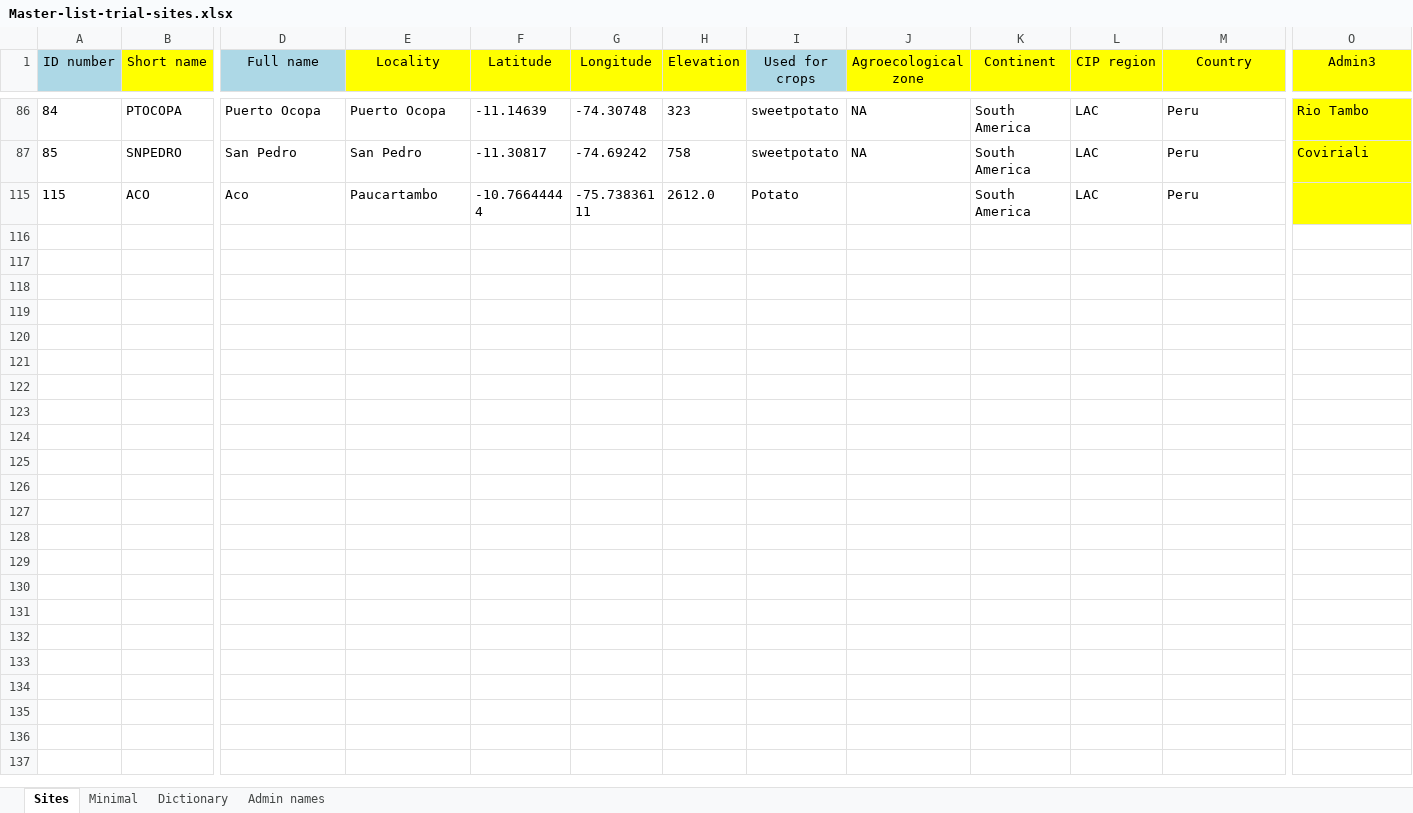
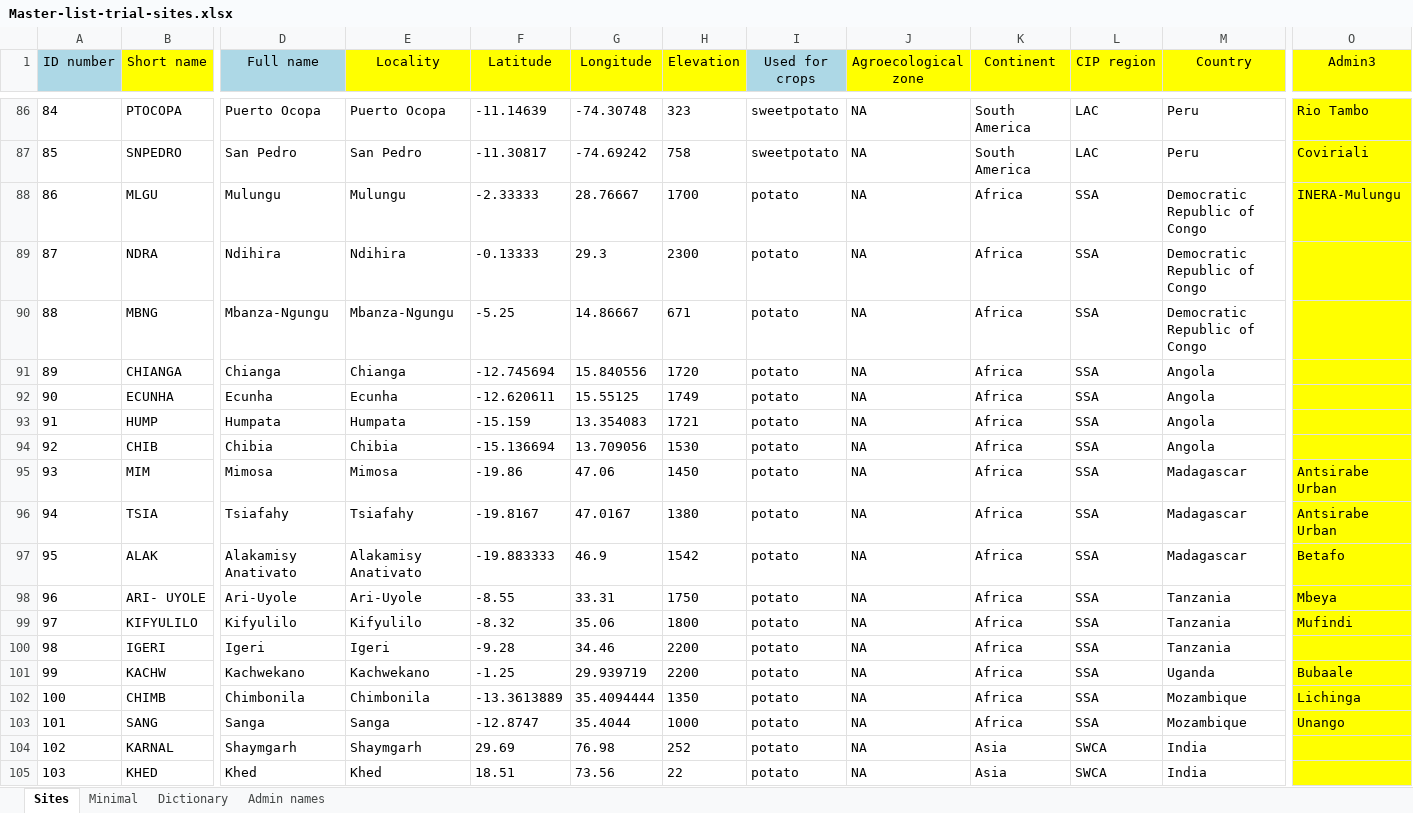
Before and after one commit to c5sire/hidap, an Excel workbook: inst/hidap/sites/Master-list-trial-sites.xlsx, sheet Sites, drawn as a sheet; only a part is shown, gaps mark what is left out; the shorter side is filled out with more unchanged rows; values as stored, in another font and other column widths than the file's, no borders; rows hold the shown columns only; the diff covers the shown part only; the diff names each change by its address in the sheet, - before the commit and + after, or states it on an @@ line.

```diff
--- a/inst/hidap/sites/Master-list-trial-sites.xlsx (sheet Sites)
+++ b/inst/hidap/sites/Master-list-trial-sites.xlsx (sheet Sites)
@@ row 88 unhidden: 86 | MLGU | Mulungu | Mulungu | -2.33333 | 28.76667 | 1700 | potato | NA | Africa | SSA | Democratic Republic of Congo | INERA-Mulungu @@
@@ row 89 unhidden: 87 | NDRA | Ndihira | Ndihira | -0.13333 | 29.3 | 2300 | potato | NA | Africa | SSA | Democratic Republic of Congo @@
@@ row 90 unhidden: 88 | MBNG | Mbanza-Ngungu | Mbanza-Ngungu | -5.25 | 14.86667 | 671 | potato | NA | Africa | SSA | Democratic Republic of Congo @@
@@ row 91 unhidden: 89 | CHIANGA | Chianga | Chianga | -12.745694 | 15.840556 | 1720 | potato | NA | Africa | SSA | Angola @@
@@ row 92 unhidden: 90 | ECUNHA | Ecunha | Ecunha | -12.620611 | 15.55125 | 1749 | potato | NA | Africa | SSA | Angola @@
@@ row 93 unhidden: 91 | HUMP | Humpata | Humpata | -15.159 | 13.354083 | 1721 | potato | NA | Africa | SSA | Angola @@
@@ row 94 unhidden: 92 | CHIB | Chibia | Chibia | -15.136694 | 13.709056 | 1530 | potato | NA | Africa | SSA | Angola @@
@@ row 95 unhidden: 93 | MIM | Mimosa | Mimosa | -19.86 | 47.06 | 1450 | potato | NA | Africa | SSA | Madagascar | Antsirabe Urban @@
@@ row 96 unhidden: 94 | TSIA | Tsiafahy | Tsiafahy | -19.8167 | 47.0167 | 1380 | potato | NA | Africa | SSA | Madagascar | Antsirabe Urban @@
@@ row 97 unhidden: 95 | ALAK | Alakamisy Anativato | Alakamisy Anativato | -19.883333 | 46.9 | 1542 | potato | NA | Africa | SSA | Madagascar | Betafo @@
@@ row 98 unhidden: 96 | ARI- UYOLE | Ari-Uyole | Ari-Uyole | -8.55 | 33.31 | 1750 | potato | NA | Africa | SSA | Tanzania | Mbeya @@
@@ row 99 unhidden: 97 | KIFYULILO | Kifyulilo | Kifyulilo | -8.32 | 35.06 | 1800 | potato | NA | Africa | SSA | Tanzania | Mufindi @@
@@ row 100 unhidden: 98 | IGERI | Igeri | Igeri | -9.28 | 34.46 | 2200 | potato | NA | Africa | SSA | Tanzania @@
@@ row 101 unhidden: 99 | KACHW | Kachwekano | Kachwekano | -1.25 | 29.939719 | 2200 | potato | NA | Africa | SSA | Uganda | Bubaale @@
@@ row 102 unhidden: 100 | CHIMB | Chimbonila | Chimbonila | -13.3613889 | 35.4094444 | 1350 | potato | NA | Africa | SSA | Mozambique | Lichinga @@
@@ row 103 unhidden: 101 | SANG | Sanga | Sanga | -12.8747 | 35.4044 | 1000 | potato | NA | Africa | SSA | Mozambique | Unango @@
@@ row 104 unhidden: 102 | KARNAL | Shaymgarh | Shaymgarh | 29.69 | 76.98 | 252 | potato | NA | Asia | SWCA | India @@
@@ row 105 unhidden: 103 | KHED | Khed | Khed | 18.51 | 73.56 | 22 | potato | NA | Asia | SWCA | India @@
```
Also changed, not shown: 1 added row, 74 hidden or unhidden rows and 2 edited cells elsewhere in this sheet, hidden cells, inst/hidap/ontologies/ontologies_potato.xlsx, inst/hidap/templates/potato/template_PTYL.xlsx, 38 other files.
